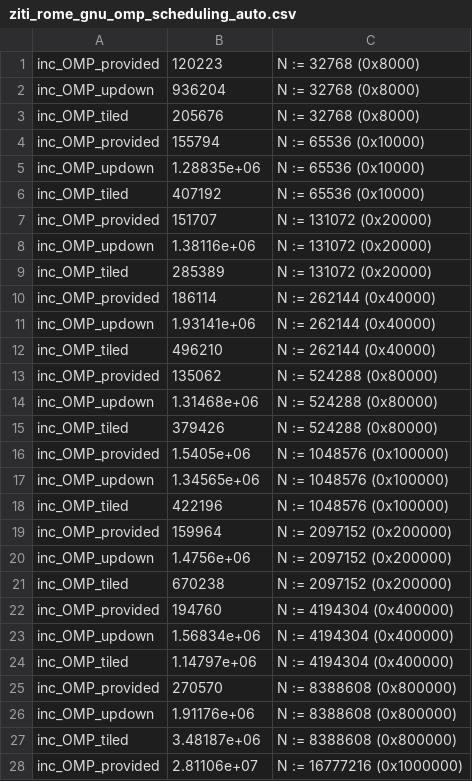
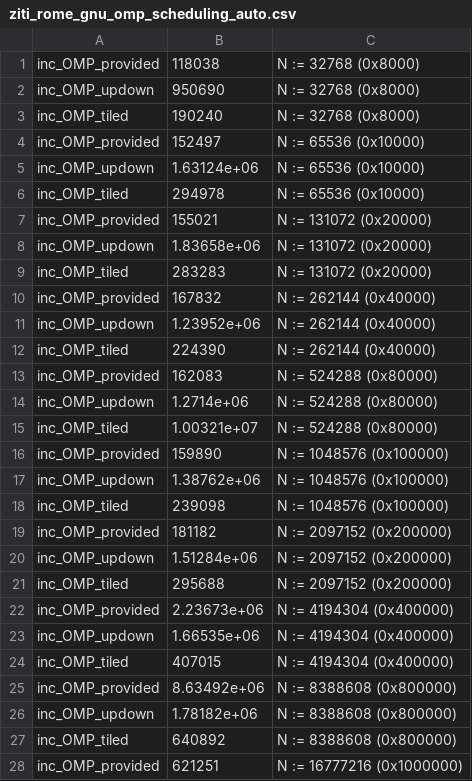
Before and after one commit to sapross/ParallelScan, a CSV file: documentation/results/ziti_rome_gnu_omp_scheduling_auto.csv, drawn as a sheet; only a part is shown; the diff covers the shown part only.

```diff
--- a/documentation/results/ziti_rome_gnu_omp_scheduling_auto.csv
+++ b/documentation/results/ziti_rome_gnu_omp_scheduling_auto.csv
@@ -1,28 +1,28 @@
-inc_OMP_provided	120223	N := 32768 (0x8000)
-inc_OMP_updown	936204	N := 32768 (0x8000)
-inc_OMP_tiled	205676	N := 32768 (0x8000)
-inc_OMP_provided	155794	N := 65536 (0x10000)
-inc_OMP_updown	1.28835e+06	N := 65536 (0x10000)
-inc_OMP_tiled	407192	N := 65536 (0x10000)
-inc_OMP_provided	151707	N := 131072 (0x20000)
-inc_OMP_updown	1.38116e+06	N := 131072 (0x20000)
-inc_OMP_tiled	285389	N := 131072 (0x20000)
-inc_OMP_provided	186114	N := 262144 (0x40000)
-inc_OMP_updown	1.93141e+06	N := 262144 (0x40000)
-inc_OMP_tiled	496210	N := 262144 (0x40000)
-inc_OMP_provided	135062	N := 524288 (0x80000)
-inc_OMP_updown	1.31468e+06	N := 524288 (0x80000)
-inc_OMP_tiled	379426	N := 524288 (0x80000)
-inc_OMP_provided	1.5405e+06	N := 1048576 (0x100000)
-inc_OMP_updown	1.34565e+06	N := 1048576 (0x100000)
-inc_OMP_tiled	422196	N := 1048576 (0x100000)
-inc_OMP_provided	159964	N := 2097152 (0x200000)
-inc_OMP_updown	1.4756e+06	N := 2097152 (0x200000)
-inc_OMP_tiled	670238	N := 2097152 (0x200000)
-inc_OMP_provided	194760	N := 4194304 (0x400000)
-inc_OMP_updown	1.56834e+06	N := 4194304 (0x400000)
-inc_OMP_tiled	1.14797e+06	N := 4194304 (0x400000)
-inc_OMP_provided	270570	N := 8388608 (0x800000)
-inc_OMP_updown	1.91176e+06	N := 8388608 (0x800000)
-inc_OMP_tiled	3.48187e+06	N := 8388608 (0x800000)
-inc_OMP_provided	2.81106e+07	N := 16777216 (0x1000000)
+inc_OMP_provided	118038	N := 32768 (0x8000)
+inc_OMP_updown	950690	N := 32768 (0x8000)
+inc_OMP_tiled	190240	N := 32768 (0x8000)
+inc_OMP_provided	152497	N := 65536 (0x10000)
+inc_OMP_updown	1.63124e+06	N := 65536 (0x10000)
+inc_OMP_tiled	294978	N := 65536 (0x10000)
+inc_OMP_provided	155021	N := 131072 (0x20000)
+inc_OMP_updown	1.83658e+06	N := 131072 (0x20000)
+inc_OMP_tiled	283283	N := 131072 (0x20000)
+inc_OMP_provided	167832	N := 262144 (0x40000)
+inc_OMP_updown	1.23952e+06	N := 262144 (0x40000)
+inc_OMP_tiled	224390	N := 262144 (0x40000)
+inc_OMP_provided	162083	N := 524288 (0x80000)
+inc_OMP_updown	1.2714e+06	N := 524288 (0x80000)
+inc_OMP_tiled	1.00321e+07	N := 524288 (0x80000)
+inc_OMP_provided	159890	N := 1048576 (0x100000)
+inc_OMP_updown	1.38762e+06	N := 1048576 (0x100000)
+inc_OMP_tiled	239098	N := 1048576 (0x100000)
+inc_OMP_provided	181182	N := 2097152 (0x200000)
+inc_OMP_updown	1.51284e+06	N := 2097152 (0x200000)
+inc_OMP_tiled	295688	N := 2097152 (0x200000)
+inc_OMP_provided	2.23673e+06	N := 4194304 (0x400000)
+inc_OMP_updown	1.66535e+06	N := 4194304 (0x400000)
+inc_OMP_tiled	407015	N := 4194304 (0x400000)
+inc_OMP_provided	8.63492e+06	N := 8388608 (0x800000)
+inc_OMP_updown	1.78182e+06	N := 8388608 (0x800000)
+inc_OMP_tiled	640892	N := 8388608 (0x800000)
+inc_OMP_provided	621251	N := 16777216 (0x1000000)
```
Also changed, not shown: 122 edited cells elsewhere in this file, documentation/results/ziti_rome_gnu_omp_scheduling_dynamic.csv, documentation/results/ziti_rome_gnu_omp_scheduling_guided.csv, 5 other files.
